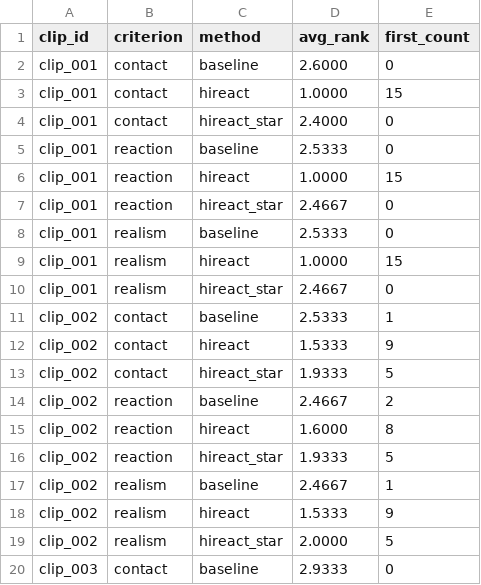
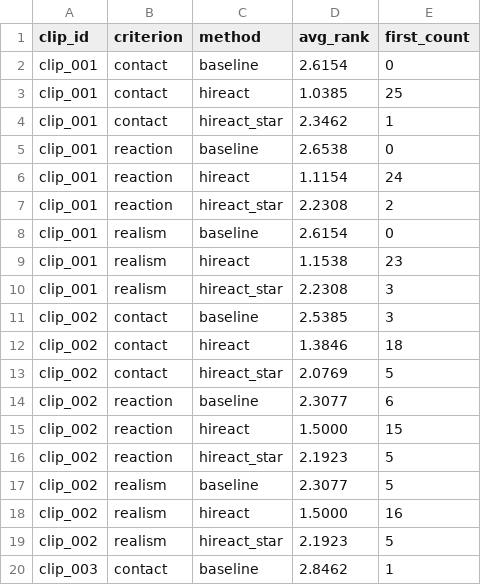
Before and after one commit to Keeewl/ReGenNet, a CSV file: visualize/user_study/results/ranking_analysis/clip_ranking_all.csv, drawn as a sheet; only a part is shown; the diff covers the shown part only.

```diff
--- a/visualize/user_study/results/ranking_analysis/clip_ranking_all.csv
+++ b/visualize/user_study/results/ranking_analysis/clip_ranking_all.csv
@@ -1,20 +1,20 @@
 clip_id,criterion,method,avg_rank,first_count
-clip_001,contact,baseline,2.6000,0
-clip_001,contact,hireact,1.0000,15
-clip_001,contact,hireact_star,2.4000,0
-clip_001,reaction,baseline,2.5333,0
-clip_001,reaction,hireact,1.0000,15
-clip_001,reaction,hireact_star,2.4667,0
-clip_001,realism,baseline,2.5333,0
-clip_001,realism,hireact,1.0000,15
-clip_001,realism,hireact_star,2.4667,0
-clip_002,contact,baseline,2.5333,1
-clip_002,contact,hireact,1.5333,9
-clip_002,contact,hireact_star,1.9333,5
-clip_002,reaction,baseline,2.4667,2
-clip_002,reaction,hireact,1.6000,8
-clip_002,reaction,hireact_star,1.9333,5
-clip_002,realism,baseline,2.4667,1
-clip_002,realism,hireact,1.5333,9
-clip_002,realism,hireact_star,2.0000,5
-clip_003,contact,baseline,2.9333,0
+clip_001,contact,baseline,2.6154,0
+clip_001,contact,hireact,1.0385,25
+clip_001,contact,hireact_star,2.3462,1
+clip_001,reaction,baseline,2.6538,0
+clip_001,reaction,hireact,1.1154,24
+clip_001,reaction,hireact_star,2.2308,2
+clip_001,realism,baseline,2.6154,0
+clip_001,realism,hireact,1.1538,23
+clip_001,realism,hireact_star,2.2308,3
+clip_002,contact,baseline,2.5385,3
+clip_002,contact,hireact,1.3846,18
+clip_002,contact,hireact_star,2.0769,5
+clip_002,reaction,baseline,2.3077,6
+clip_002,reaction,hireact,1.5000,15
+clip_002,reaction,hireact_star,2.1923,5
+clip_002,realism,baseline,2.3077,5
+clip_002,realism,hireact,1.5000,16
+clip_002,realism,hireact_star,2.1923,5
+clip_003,contact,baseline,2.8462,1
```
Also changed, not shown: 140 edited cells elsewhere in this file, visualize/user_study/results/ranking_analysis/combined_ranking_all.csv, visualize/user_study/results/ranking_analysis/pairwise_ranking_all.csv, 11 other files.
